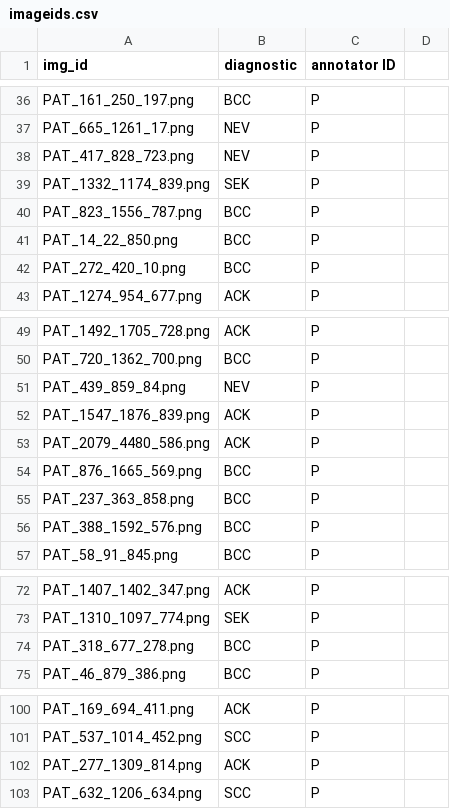
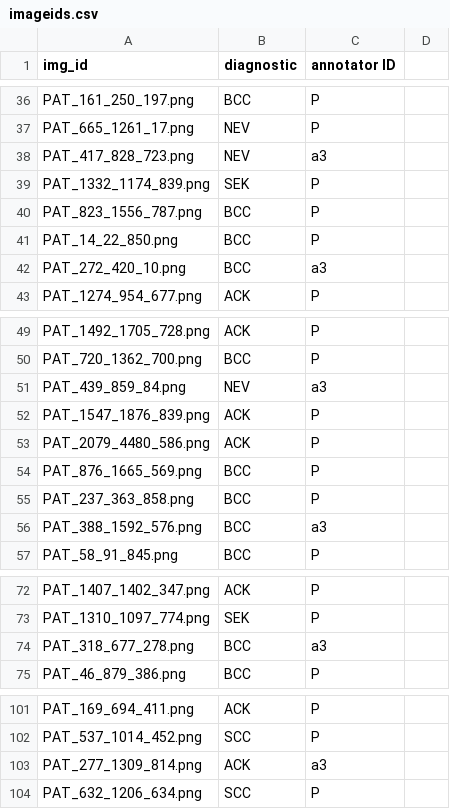
Before and after one commit to giucu/DataScienceProject, a CSV file: imageids.csv, drawn as a sheet; only a part is shown, gaps mark what is left out; the diff covers the shown part only.

```diff
--- a/imageids.csv
+++ b/imageids.csv
@@ -37,3 +37,3 @@ PAT_161_250_197.png,BCC,P
 PAT_665_1261_17.png,NEV,P
-PAT_417_828_723.png,NEV,P
+PAT_417_828_723.png,NEV,a3
 PAT_1332_1174_839.png,SEK,P
@@ -41,3 +41,3 @@ PAT_823_1556_787.png,BCC,P
 PAT_14_22_850.png,BCC,P
-PAT_272_420_10.png,BCC,P
+PAT_272_420_10.png,BCC,a3
 PAT_1274_954_677.png,ACK,P
@@ -50,3 +50,3 @@ PAT_1492_1705_728.png,ACK,P
 PAT_720_1362_700.png,BCC,P
-PAT_439_859_84.png,NEV,P
+PAT_439_859_84.png,NEV,a3
 PAT_1547_1876_839.png,ACK,P
@@ -55,3 +55,3 @@ PAT_876_1665_569.png,BCC,P
 PAT_237_363_858.png,BCC,P
-PAT_388_1592_576.png,BCC,P
+PAT_388_1592_576.png,BCC,a3
 PAT_58_91_845.png,BCC,P
@@ -73,3 +73,3 @@ PAT_1407_1402_347.png,ACK,P
 PAT_1310_1097_774.png,SEK,P
-PAT_318_677_278.png,BCC,P
+PAT_318_677_278.png,BCC,a3
 PAT_46_879_386.png,BCC,P
@@ -101,3 +102,3 @@ PAT_169_694_411.png,ACK,P
 PAT_537_1014_452.png,SCC,P
-PAT_277_1309_814.png,ACK,P
+PAT_277_1309_814.png,ACK,a3
 PAT_632_1206_634.png,SCC,P
```
Also changed, not shown: 2 added rows and 20 edited cells elsewhere in this file.
